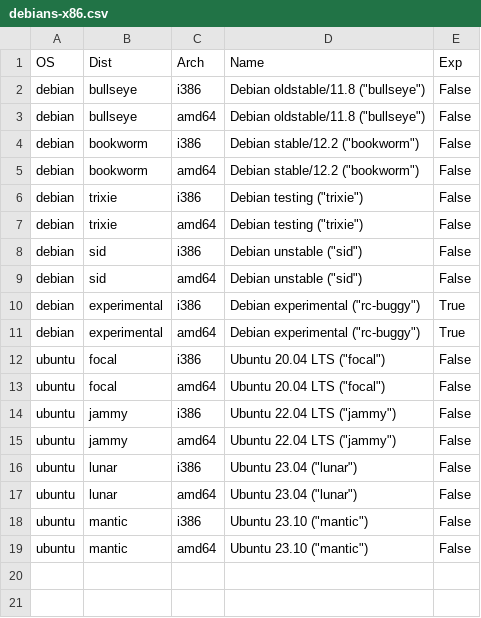
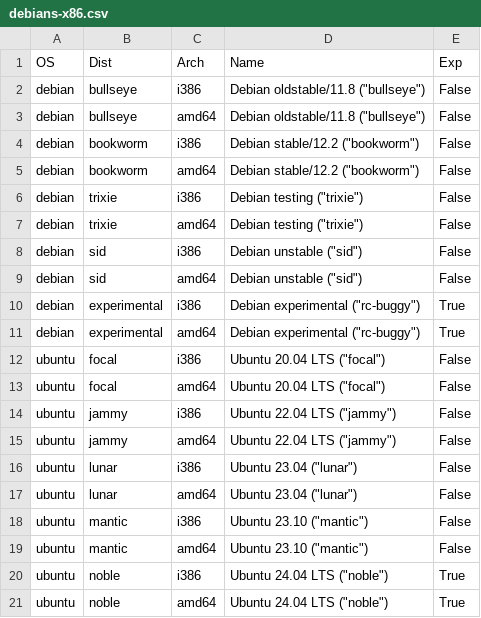
Before and after one commit to johang/sd-card-images, a CSV file: debians-x86.csv, drawn as a sheet.

```diff
--- a/debians-x86.csv
+++ b/debians-x86.csv
@@ -19 +19,3 @@ ubuntu,mantic,i386,"Ubuntu 23.10 (""mantic"")",False
 ubuntu,mantic,amd64,"Ubuntu 23.10 (""mantic"")",False
+ubuntu,noble,i386,"Ubuntu 24.04 LTS (""noble"")",True
+ubuntu,noble,amd64,"Ubuntu 24.04 LTS (""noble"")",True
```
Also changed, not shown: debians-arm.csv.
